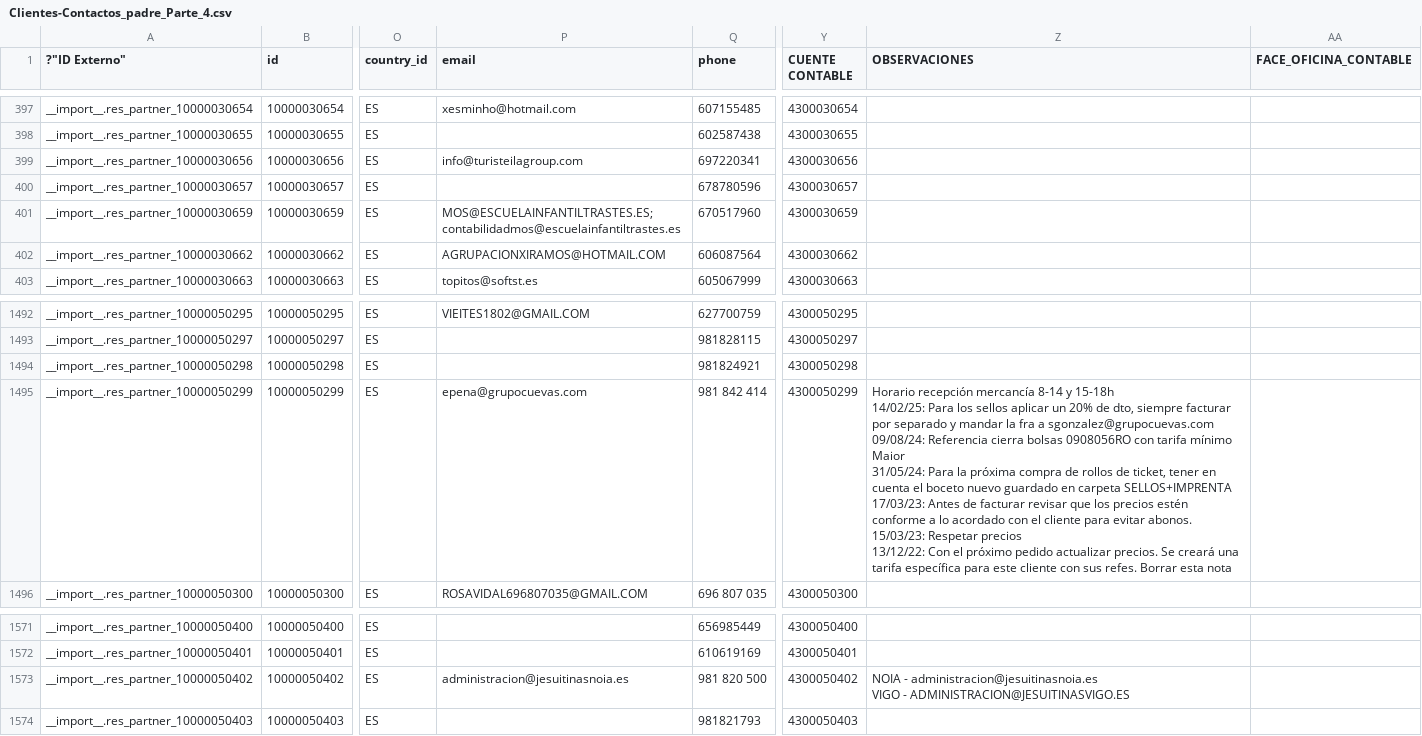
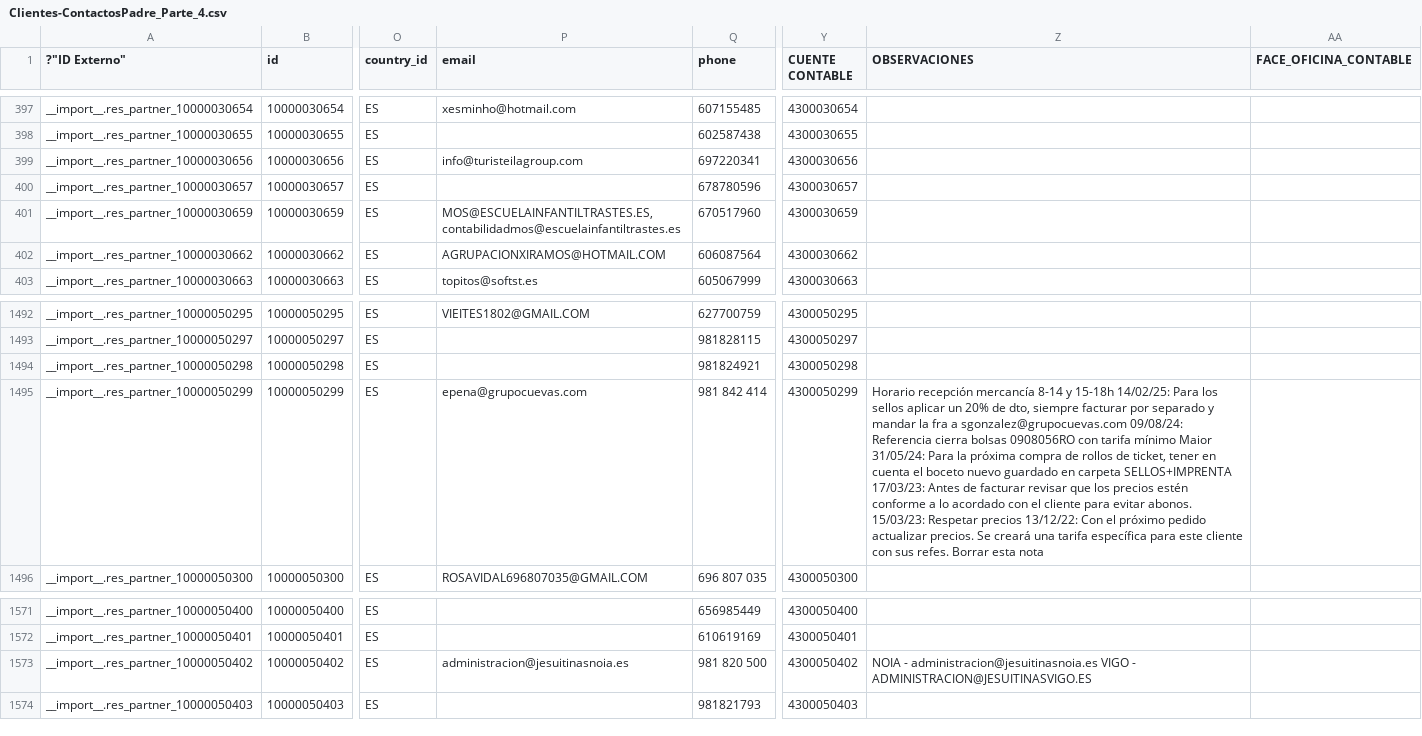
Before and after one commit to tgimenez-git/DousTrazos, a CSV file: Plantillas/Del cliente/Clientes-ContactosPadre_Parte_4.csv (was Plantillas/Del cliente/Clientes-Contactos_padre_Parte_4.csv), drawn as a sheet; only a part is shown, gaps mark what is left out; the diff names each change by its address in the sheet, - before the commit and + after, or states it on an @@ line.

```diff
--- a/Plantillas/Del cliente/Clientes-Contactos_padre_Parte_4.csv
+++ b/Plantillas/Del cliente/Clientes-ContactosPadre_Parte_4.csv
-P401 (email): MOS@ESCUELAINFANTILTRASTES.ES;contabilidadmos@escuelainfantiltrastes.es
+P401 (email): MOS@ESCUELAINFANTILTRASTES.ES,contabilidadmos@escuelainfantiltrastes.es
-Z1495 (OBSERVACIONES): …esta nota
+Z1495 (OBSERVACIONES): …esta nota
-Z1573 (OBSERVACIONES): …- ADMINISTRACION@JESUITINASVIGO.ES
+Z1573 (OBSERVACIONES): …- ADMINISTRACION@JESUITINASVIGO.ES
```
Also changed, not shown: Plantillas/Del cliente/Clientes-ContactosPadre_Parte_1.csv, Plantillas/Del cliente/Clientes-ContactosPadre_Parte_2.csv, 3 other files.
